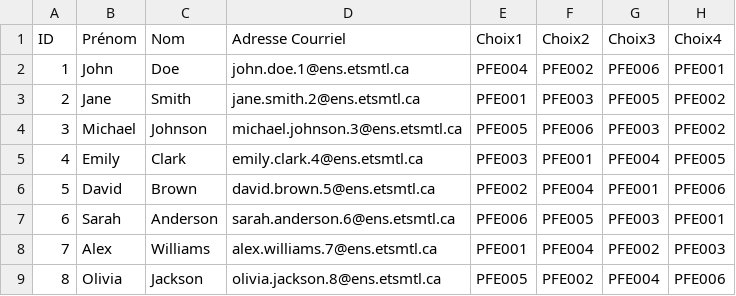
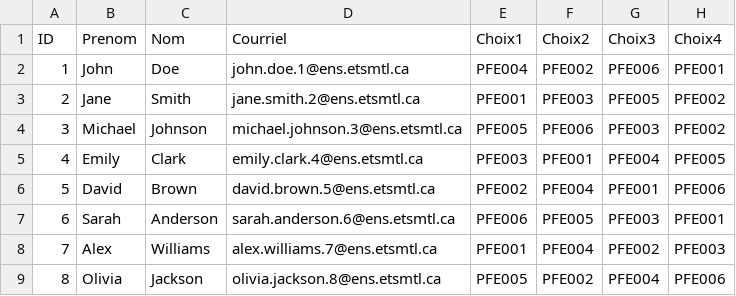
Before and after one commit to VincentAudette/PFE-ETS, a CSV file: apps/nextjs/public/etudiants.csv, drawn as a sheet.

```diff
--- a/apps/nextjs/public/etudiants.csv
+++ b/apps/nextjs/public/etudiants.csv
@@ -1,2 +1,2 @@
-ID,Prénom,Nom,Adresse Courriel,Choix1,Choix2,Choix3,Choix4
+ID,Prenom,Nom,Courriel,Choix1,Choix2,Choix3,Choix4
 1,John,Doe,john.doe.1@ens.etsmtl.ca,PFE004,PFE002,PFE006,PFE001
```
Also changed, not shown: 2 other files.
